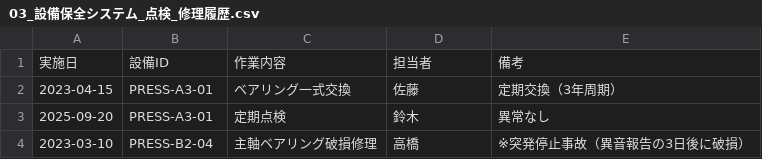
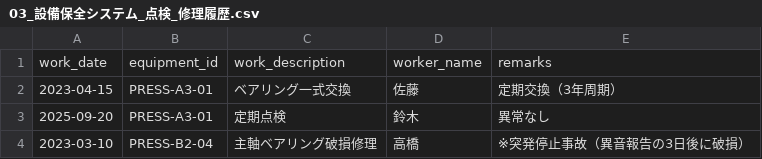
Before and after one commit to ksea134/decision-intelligence-platform, a CSV file: upload/bigquery_upload_package/bigquery_upload_package/03_設備保全システム_点検_修理履歴.csv, drawn as a sheet; removed rows and columns are numbered as before the commit, all else as after; the diff names each change by its address in the sheet, - before the commit and + after, or states it on an @@ line.

```diff
--- a/upload/bigquery_upload_package/bigquery_upload_package/03_設備保全システム_点検_修理履歴.csv
+++ b/upload/bigquery_upload_package/bigquery_upload_package/03_設備保全システム_点検_修理履歴.csv
-row 1: 実施日 | 設備ID | 作業内容 | 担当者 | 備考
+row 1: work_date | equipment_id | work_description | worker_name | remarks
```
Also changed, not shown: upload/bigquery_upload_package/bigquery_upload_package/01_製造実行システム_A-3ライン稼働実績.csv, upload/bigquery_upload_package/bigquery_upload_package/02_IoTセンサー_フ_レス機振動_温度ロク_.csv, 3 other files.
